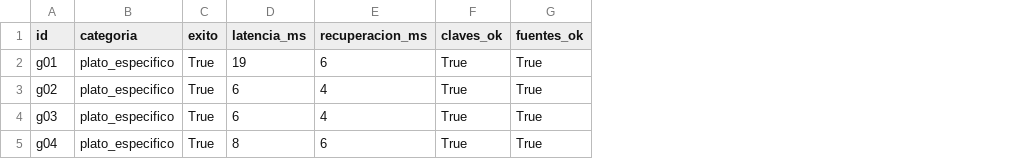
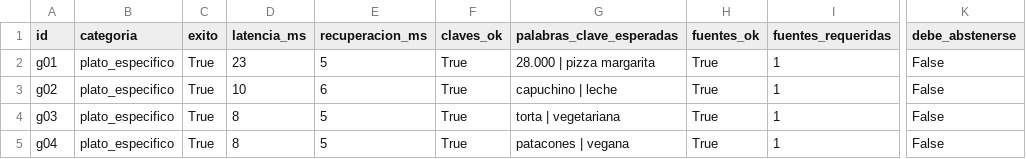
Before and after one commit to lianlee007/tuki-rag-chatbot, a CSV file: evaluacion/resultados/resultados.csv, drawn as a sheet; only a part is shown, gaps mark what is left out; the diff covers the shown part only; the diff names each change by its address in the sheet, - before the commit and + after, or states it on an @@ line.

Commit message:
feat(eval): amplía métricas del Golden Dataset
Corrige la inicialización de los modelos en Docker Compose y documenta los resultados de la evaluación completa.

```diff
--- a/evaluacion/resultados/resultados.csv
+++ b/evaluacion/resultados/resultados.csv
+column G (palabras_clave_esperadas), rows 2-5: 28.000 | pizza margarita | capuchino | leche | torta | vegetariana | patacones | vegana
+column I (fuentes_requeridas), rows 2-5: all 1
+column K (debe_abstenerse), rows 2-5: all False
-D2 (latencia_ms): 19
+D2 (latencia_ms): 23
-E2 (recuperacion_ms): 6
+E2 (recuperacion_ms): 5
-D3 (latencia_ms): 6
+D3 (latencia_ms): 10
-E3 (recuperacion_ms): 4
+E3 (recuperacion_ms): 6
-D4 (latencia_ms): 6
+D4 (latencia_ms): 8
-E4 (recuperacion_ms): 4
+E4 (recuperacion_ms): 5
-E5 (recuperacion_ms): 6
+E5 (recuperacion_ms): 5
```
Also changed, not shown: 95 edited cells elsewhere in this file, 6 other files.
